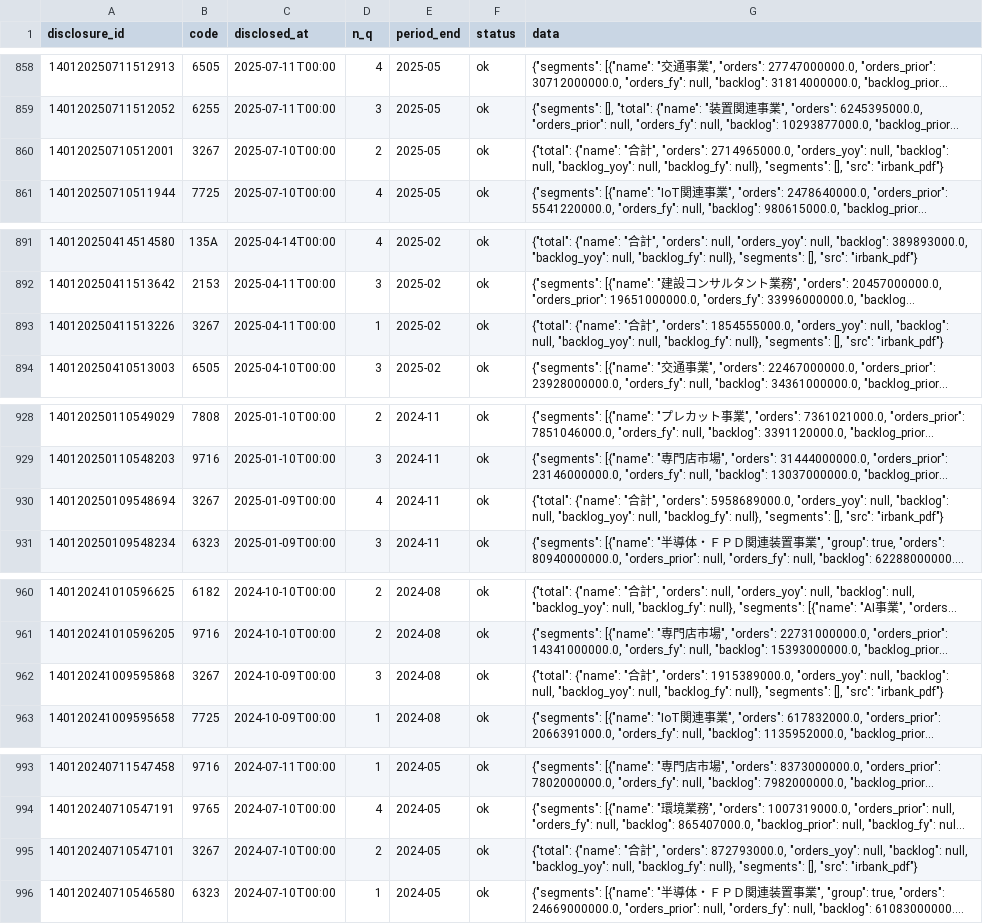
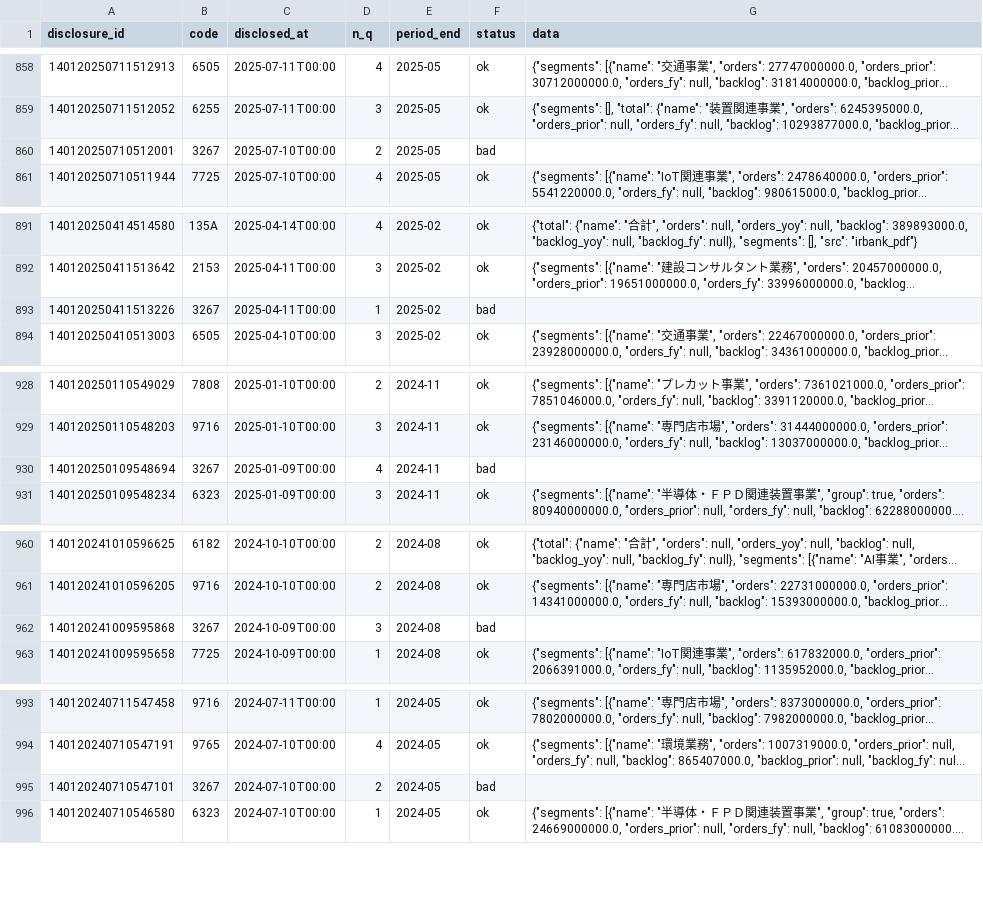
Before and after one commit to vix96343-source/kessan-hantei, a CSV file: data/orders.csv, drawn as a sheet; only a part is shown, gaps mark what is left out; long unchanged cells end in …; the diff covers the shown part only; the diff names each change by its address in the sheet, - before the commit and + after, or states it on an @@ line.

```diff
--- a/data/orders.csv
+++ b/data/orders.csv
-F860 (status): ok
+F860 (status): bad
-G860 (data): {"total": {"name": "合計", "orders": 2714965000.0, "orders_yoy": null, "backlog": null, "backlog_yoy": null, "backlog_fy": null}, "segments": [], "src": "irbank_pdf"}
+G860 (data): (empty)
-F893 (status): ok
+F893 (status): bad
-G893 (data): {"total": {"name": "合計", "orders": 1854555000.0, "orders_yoy": null, "backlog": null, "backlog_yoy": null, "backlog_fy": null}, "segments": [], "src": "irbank_pdf"}
+G893 (data): (empty)
-F930 (status): ok
+F930 (status): bad
-G930 (data): {"total": {"name": "合計", "orders": 5958689000.0, "orders_yoy": null, "backlog": null, "backlog_yoy": null, "backlog_fy": null}, "segments": [], "src": "irbank_pdf"}
+G930 (data): (empty)
-F962 (status): ok
+F962 (status): bad
-G962 (data): {"total": {"name": "合計", "orders": 1915389000.0, "orders_yoy": null, "backlog": null, "backlog_yoy": null, "backlog_fy": null}, "segments": [], "src": "irbank_pdf"}
+G962 (data): (empty)
-F995 (status): ok
+F995 (status): bad
-G995 (data): {"total": {"name": "合計", "orders": 872793000.0, "orders_yoy": null, "backlog": null, "backlog_yoy": null, "backlog_fy": null}, "segments": [], "src": "irbank_pdf"}
+G995 (data): (empty)
```
Also changed, not shown: 14 edited cells elsewhere in this file, 2 other files.
